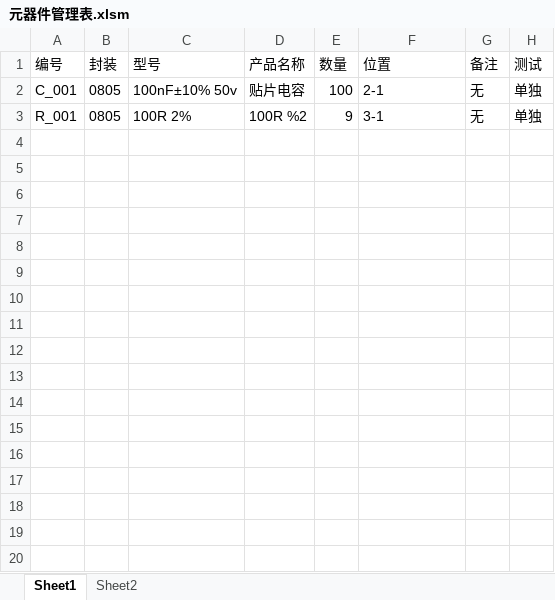
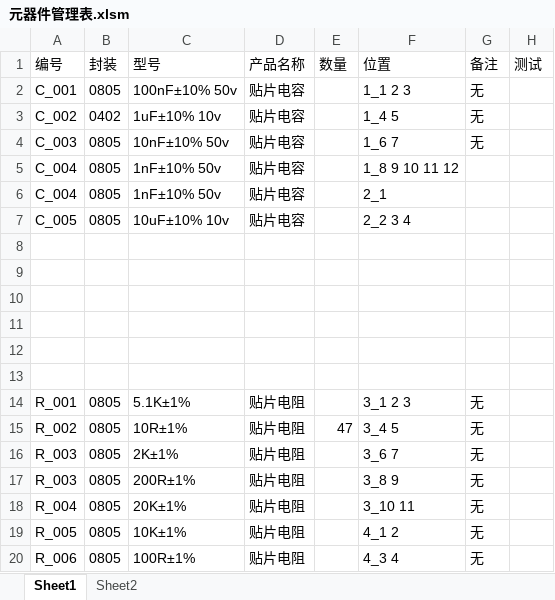
Before and after one commit to colorful-p/Electronic_warehouse, an Excel workbook: 元器件管理表.xlsm, sheet Sheet1, drawn as a sheet; only a part is shown; values as stored, in another font and other column widths than the file's, no borders; charts and pictures not drawn; addresses are those after the commit; the diff covers the shown part only; the diff names each change by its address in the sheet, - before the commit and + after, or states it on an @@ line.

```diff
--- a/元器件管理表.xlsm (sheet Sheet1)
+++ b/元器件管理表.xlsm (sheet Sheet1)
-E2 (数量): 100
+E2 (数量): (empty)
-F2 (位置): 2-1
+F2 (位置): 1_1 2 3
-H2 (测试): 单独
+H2 (测试): (empty)
+row 3: C_002 | 0402 | 1uF±10% 10v | 贴片电容 |  | 1_4 5 | 无
+row 4: C_003 | 0805 | 10nF±10% 50v | 贴片电容 |  | 1_6 7 | 无
+row 5: C_004 | 0805 | 1nF±10% 50v | 贴片电容 |  | 1_8 9 10 11 12
+row 6: C_004 | 0805 | 1nF±10% 50v | 贴片电容 |  | 2_1
+row 7: C_005 | 0805 | 10uF±10% 10v | 贴片电容 |  | 2_2 3 4
-row 8: R_001 | 0805 | 100R 2% | 100R %2 | 9 | 3-1 | 无 | 单独
+row 8: (empty)
+row 9: (empty)
+row 10: (empty)
+row 11: (empty)
+row 12: (empty)
+row 13: (empty)
+row 14: R_001 | 0805 | 5.1K±1% | 贴片电阻 |  | 3_1 2 3 | 无
+row 15: R_002 | 0805 | 10R±1% | 贴片电阻 | 47 | 3_4 5 | 无
+row 16: R_003 | 0805 | 2K±1% | 贴片电阻 |  | 3_6 7 | 无
+row 17: R_003 | 0805 | 200R±1% | 贴片电阻 |  | 3_8 9 | 无
+row 18: R_004 | 0805 | 20K±1% | 贴片电阻 |  | 3_10 11 | 无
+row 19: R_005 | 0805 | 10K±1% | 贴片电阻 |  | 4_1 2 | 无
+row 20: R_006 | 0805 | 100R±1% | 贴片电阻 |  | 4_3 4 | 无
```
Also changed, not shown: 9 added rows elsewhere in this sheet, charts or pictures, 1 other file.
